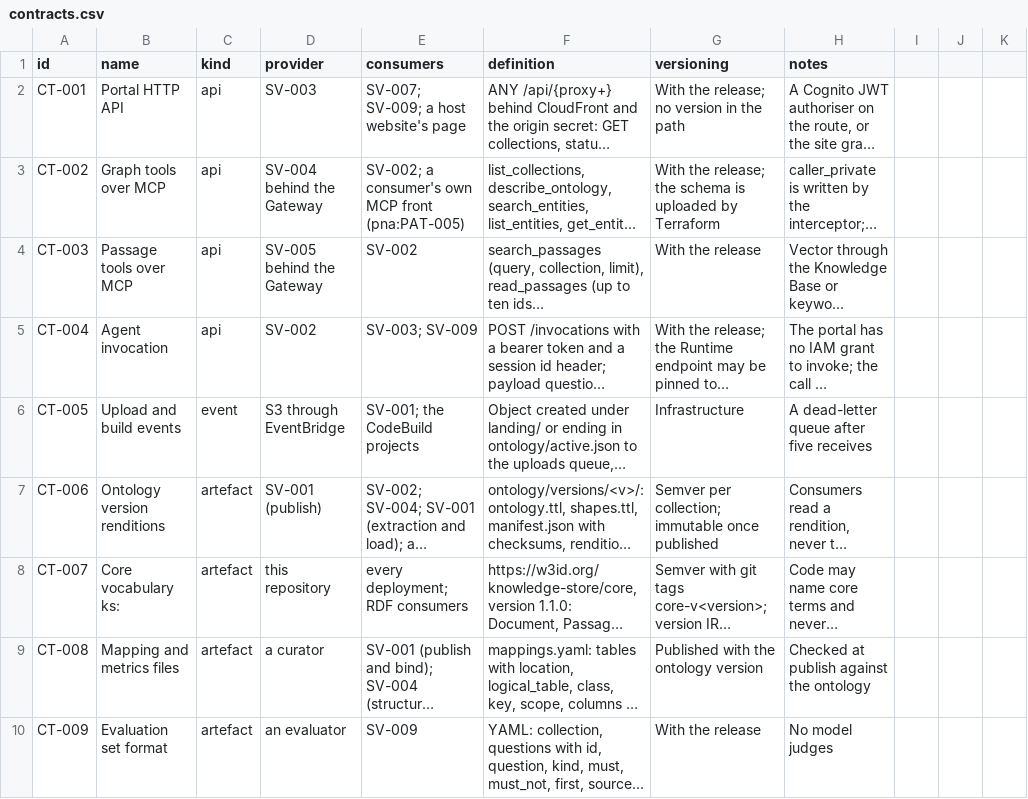
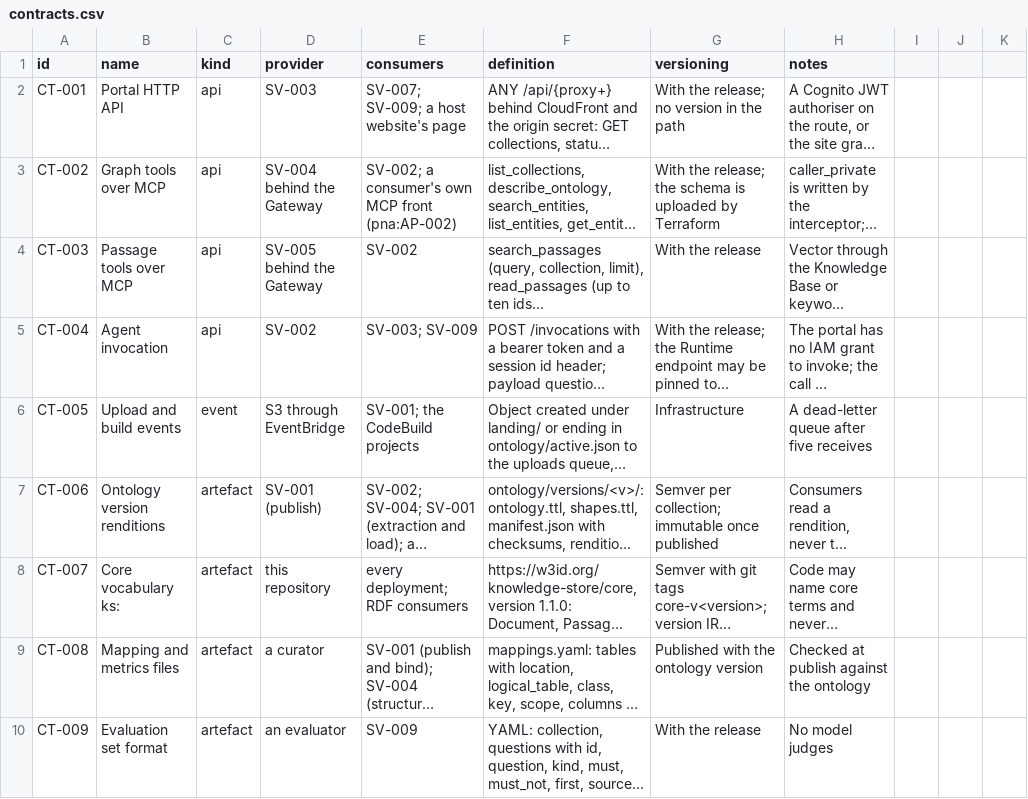
Before and after one commit to patternode/knowledge-store, a CSV file: docs/architecture/solution/contracts.csv, drawn as a sheet; only a part is shown; long unchanged cells end in …; the diff names each change by its address in the sheet, - before the commit and + after, or states it on an @@ line.

```diff
--- a/docs/architecture/solution/contracts.csv
+++ b/docs/architecture/solution/contracts.csv
-E3 (consumers): …MCP front (pna:PAT-005)
+E3 (consumers): …MCP front (pna:AP-002)
```
Also changed, not shown: docs/architecture/registers/identifier-namespaces.csv, docs/architecture/registers/identifier-schemes.csv, 2 other files.
